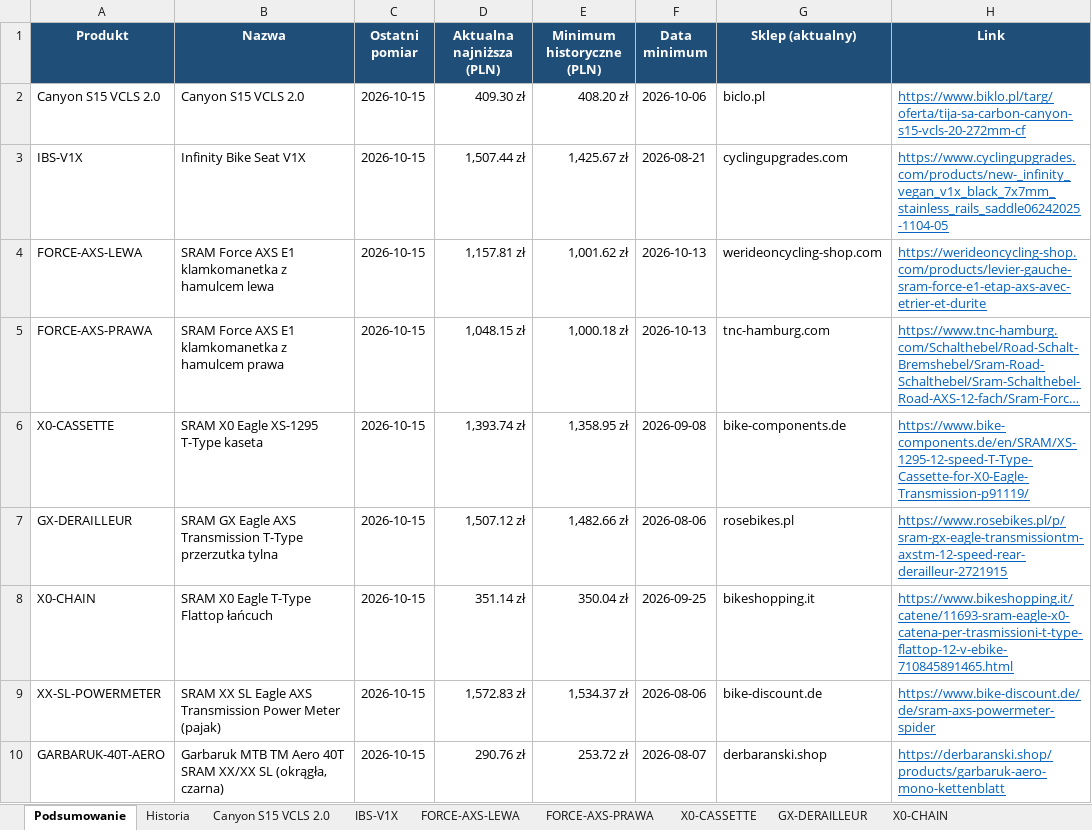
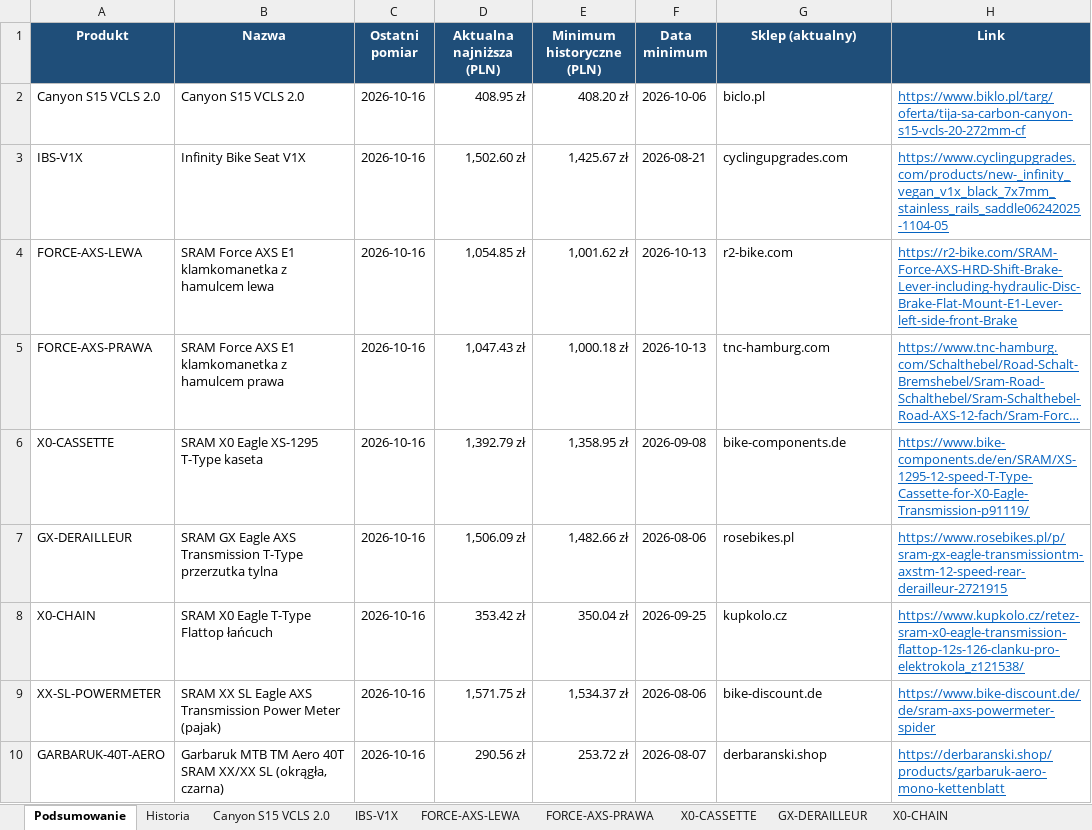
Before and after one commit to Wotjek/PriceChecker, an Excel workbook: output/prices.xlsx, sheet Podsumowanie, drawn as a sheet; long unchanged cells end in …; values as stored, in another font and other column widths than the file's, no borders; the diff names each change by its address in the sheet, - before the commit and + after, or states it on an @@ line.

```diff
--- a/output/prices.xlsx (sheet Podsumowanie)
+++ b/output/prices.xlsx (sheet Podsumowanie)
-C2:C10 (Ostatni pomiar): 2026-10-15
+C2:C10 (Ostatni pomiar): 2026-10-16
-D2 (Aktualna najniższa (PLN)): 409.30 zł
+D2 (Aktualna najniższa (PLN)): 408.95 zł
-D3 (Aktualna najniższa (PLN)): 1,507.44 zł
+D3 (Aktualna najniższa (PLN)): 1,502.60 zł
-D4 (Aktualna najniższa (PLN)): 1,157.81 zł
+D4 (Aktualna najniższa (PLN)): 1,054.85 zł
-G4 (Sklep (aktualny)): werideoncycling-shop.com
+G4 (Sklep (aktualny)): r2-bike.com
-H4 (Link): https://werideoncycling-shop.com/products/levier-gauche-sram-force-e1-etap-axs-avec-etrier-et-durite
+H4 (Link): https://r2-bike.com/SRAM-Force-AXS-HRD-Shift-Brake-Lever-including-hydraulic-Disc-Brake-Flat-Mount-E1-Lever-left-side-front-Brake
-D5 (Aktualna najniższa (PLN)): 1,048.15 zł
+D5 (Aktualna najniższa (PLN)): 1,047.43 zł
-D6 (Aktualna najniższa (PLN)): 1,393.74 zł
+D6 (Aktualna najniższa (PLN)): 1,392.79 zł
-D7 (Aktualna najniższa (PLN)): 1,507.12 zł
+D7 (Aktualna najniższa (PLN)): 1,506.09 zł
-D8 (Aktualna najniższa (PLN)): 351.14 zł
+D8 (Aktualna najniższa (PLN)): 353.42 zł
-G8 (Sklep (aktualny)): bikeshopping.it
+G8 (Sklep (aktualny)): kupkolo.cz
-H8 (Link): https://www.bikeshopping.it/catene/11693-sram-eagle-x0-catena-per-trasmissioni-t-type-flattop-12-v-ebike-710845891465.html
+H8 (Link): https://www.kupkolo.cz/retez-sram-x0-eagle-transmission-flattop-12s-126-clanku-pro-elektrokola_z121538/
-D9 (Aktualna najniższa (PLN)): 1,572.83 zł
+D9 (Aktualna najniższa (PLN)): 1,571.75 zł
-D10 (Aktualna najniższa (PLN)): 290.76 zł
+D10 (Aktualna najniższa (PLN)): 290.56 zł
```
Also changed, not shown: sheet Historia, sheet GARBARUK-40T-AERO, sheet Canyon S15 VCLS 2.0, sheet XX-SL-POWERMETER, sheet GX-DERAILLEUR, sheet X0-CASSETTE, 4 more sheets, charts or pictures, 8 other files.
